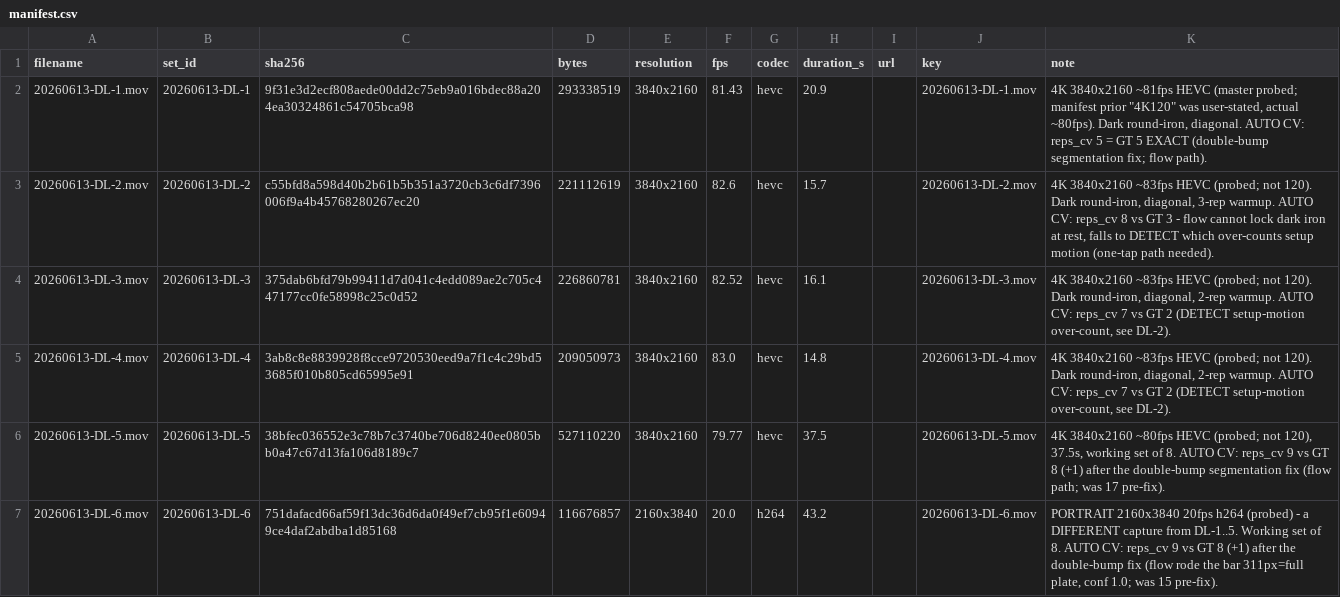
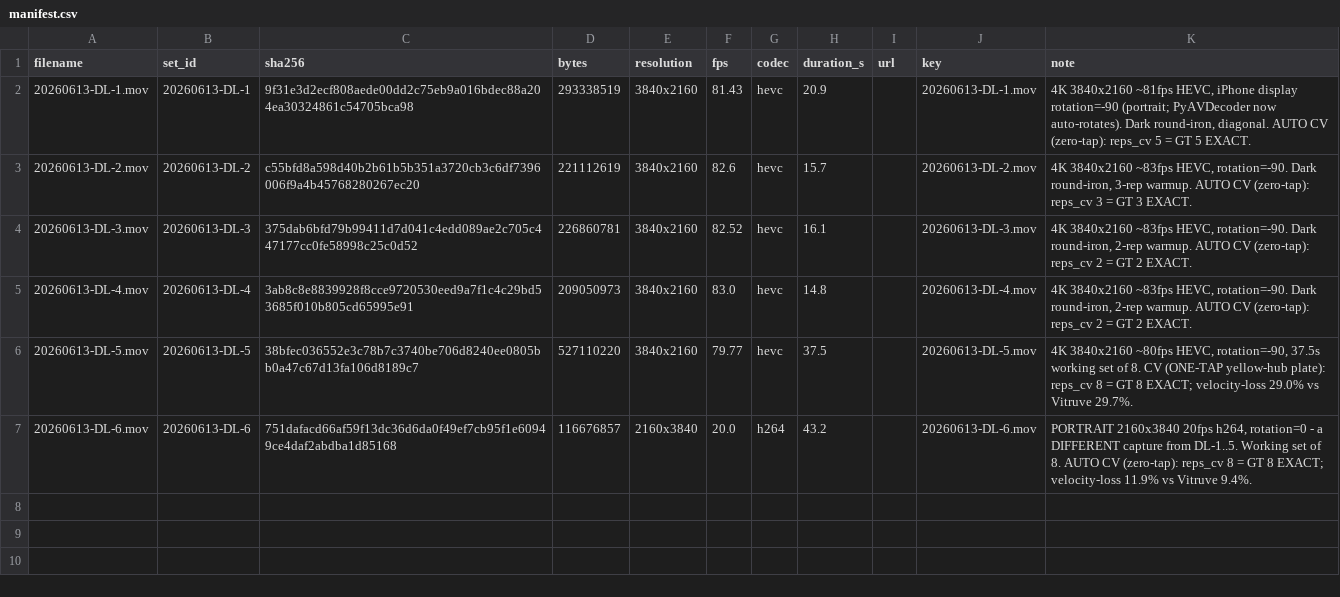
Before and after one commit to jimartter-git/vbt, a CSV file: dataset/raw/manifest.csv, drawn as a sheet.

```diff
--- a/dataset/raw/manifest.csv
+++ b/dataset/raw/manifest.csv
@@ -1,7 +1,7 @@
 filename,set_id,sha256,bytes,resolution,fps,codec,duration_s,url,key,note
-20260613-DL-1.mov,20260613-DL-1,9f31e3d2ecf808aede00dd2c75eb9a016bdec88a204ea30324861c54705bca98,293338519,3840x2160,81.43,hevc,20.9,,20260613-DL-1.mov,"4K 3840x2160 ~81fps HEVC (master probed; manifest prior ""4K120"" was user-stated, actual ~80fps). Dark round-iron, diagonal. AUTO CV: reps_cv 5 = GT 5 EXACT (double-bump segmentation fix; flow path)."
-20260613-DL-2.mov,20260613-DL-2,c55bfd8a598d40b2b61b5b351a3720cb3c6df7396006f9a4b45768280267ec20,221112619,3840x2160,82.6,hevc,15.7,,20260613-DL-2.mov,"4K 3840x2160 ~83fps HEVC (probed; not 120). Dark round-iron, diagonal, 3-rep warmup. AUTO CV: reps_cv 8 vs GT 3 - flow cannot lock dark iron at rest, falls to DETECT which over-counts setup motion (one-tap path needed)."
-20260613-DL-3.mov,20260613-DL-3,375dab6bfd79b99411d7d041c4edd089ae2c705c447177cc0fe58998c25c0d52,226860781,3840x2160,82.52,hevc,16.1,,20260613-DL-3.mov,"4K 3840x2160 ~83fps HEVC (probed; not 120). Dark round-iron, diagonal, 2-rep warmup. AUTO CV: reps_cv 7 vs GT 2 (DETECT setup-motion over-count, see DL-2)."
-20260613-DL-4.mov,20260613-DL-4,3ab8c8e8839928f8cce9720530eed9a7f1c4c29bd53685f010b805cd65995e91,209050973,3840x2160,83.0,hevc,14.8,,20260613-DL-4.mov,"4K 3840x2160 ~83fps HEVC (probed; not 120). Dark round-iron, diagonal, 2-rep warmup. AUTO CV: reps_cv 7 vs GT 2 (DETECT setup-motion over-count, see DL-2)."
-20260613-DL-5.mov,20260613-DL-5,38bfec036552e3c78b7c3740be706d8240ee0805bb0a47c67d13fa106d8189c7,527110220,3840x2160,79.77,hevc,37.5,,20260613-DL-5.mov,"4K 3840x2160 ~80fps HEVC (probed; not 120), 37.5s, working set of 8. AUTO CV: reps_cv 9 vs GT 8 (+1) after the double-bump segmentation fix (flow path; was 17 pre-fix)."
-20260613-DL-6.mov,20260613-DL-6,751dafacd66af59f13dc36d6da0f49ef7cb95f1e60949ce4daf2abdba1d85168,116676857,2160x3840,20.0,h264,43.2,,20260613-DL-6.mov,"PORTRAIT 2160x3840 20fps h264 (probed) - a DIFFERENT capture from DL-1..5. Working set of 8. AUTO CV: reps_cv 9 vs GT 8 (+1) after the double-bump fix (flow rode the bar 311px=full plate, conf 1.0; was 15 pre-fix)."
+20260613-DL-1.mov,20260613-DL-1,9f31e3d2ecf808aede00dd2c75eb9a016bdec88a204ea30324861c54705bca98,293338519,3840x2160,81.43,hevc,20.9,,20260613-DL-1.mov,"4K 3840x2160 ~81fps HEVC, iPhone display rotation=-90 (portrait; PyAVDecoder now auto-rotates). Dark round-iron, diagonal. AUTO CV (zero-tap): reps_cv 5 = GT 5 EXACT."
+20260613-DL-2.mov,20260613-DL-2,c55bfd8a598d40b2b61b5b351a3720cb3c6df7396006f9a4b45768280267ec20,221112619,3840x2160,82.6,hevc,15.7,,20260613-DL-2.mov,"4K 3840x2160 ~83fps HEVC, rotation=-90. Dark round-iron, 3-rep warmup. AUTO CV (zero-tap): reps_cv 3 = GT 3 EXACT."
+20260613-DL-3.mov,20260613-DL-3,375dab6bfd79b99411d7d041c4edd089ae2c705c447177cc0fe58998c25c0d52,226860781,3840x2160,82.52,hevc,16.1,,20260613-DL-3.mov,"4K 3840x2160 ~83fps HEVC, rotation=-90. Dark round-iron, 2-rep warmup. AUTO CV (zero-tap): reps_cv 2 = GT 2 EXACT."
+20260613-DL-4.mov,20260613-DL-4,3ab8c8e8839928f8cce9720530eed9a7f1c4c29bd53685f010b805cd65995e91,209050973,3840x2160,83.0,hevc,14.8,,20260613-DL-4.mov,"4K 3840x2160 ~83fps HEVC, rotation=-90. Dark round-iron, 2-rep warmup. AUTO CV (zero-tap): reps_cv 2 = GT 2 EXACT."
+20260613-DL-5.mov,20260613-DL-5,38bfec036552e3c78b7c3740be706d8240ee0805bb0a47c67d13fa106d8189c7,527110220,3840x2160,79.77,hevc,37.5,,20260613-DL-5.mov,"4K 3840x2160 ~80fps HEVC, rotation=-90, 37.5s working set of 8. CV (ONE-TAP yellow-hub plate): reps_cv 8 = GT 8 EXACT; velocity-loss 29.0% vs Vitruve 29.7%."
+20260613-DL-6.mov,20260613-DL-6,751dafacd66af59f13dc36d6da0f49ef7cb95f1e60949ce4daf2abdba1d85168,116676857,2160x3840,20.0,h264,43.2,,20260613-DL-6.mov,"PORTRAIT 2160x3840 20fps h264, rotation=0 - a DIFFERENT capture from DL-1..5. Working set of 8. AUTO CV (zero-tap): reps_cv 8 = GT 8 EXACT; velocity-loss 11.9% vs Vitruve 9.4%."
```
Also changed, not shown: dataset/clips.csv, dataset/sets.csv, 5 other files.
